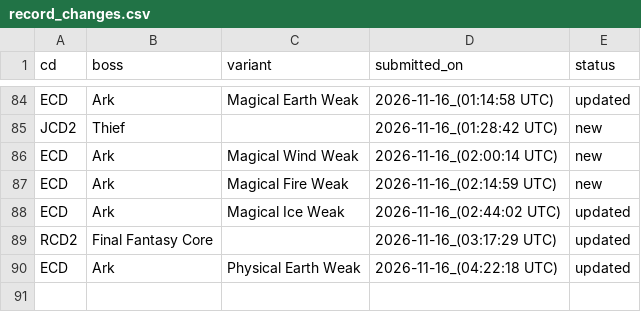
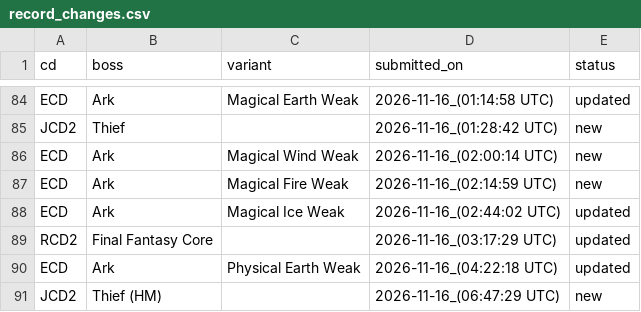
Before and after one commit to ffrkleaderboard/ffrkleaderboard.github.io, a CSV file: data/record_changes.csv, drawn as a sheet; only a part is shown, gaps mark what is left out; the diff names each change by its address in the sheet, - before the commit and + after, or states it on an @@ line.

```diff
--- a/data/record_changes.csv
+++ b/data/record_changes.csv
+row 91: JCD2 | Thief (HM) |  | 2026-11-16_(06:47:29 UTC) | new
```
Also changed, not shown: data/records.csv.
